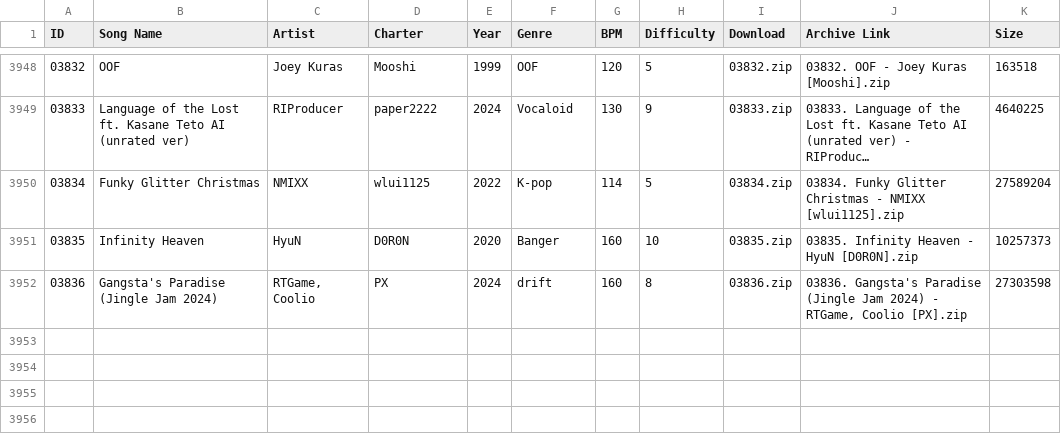
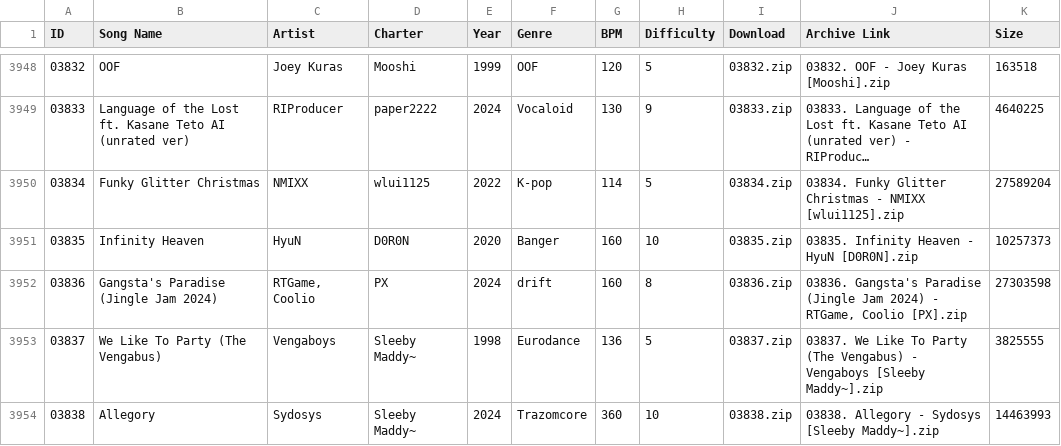
Before and after one commit to tc-mods/TromboneDB, a CSV file: docs/data/db.csv, drawn as a sheet; only a part is shown, gaps mark what is left out; long unchanged cells end in …; the diff names each change by its address in the sheet, - before the commit and + after, or states it on an @@ line.

```diff
--- a/docs/data/db.csv
+++ b/docs/data/db.csv
+row 3953: 03837 | We Like To Party (The Vengabus) | Vengaboys | Sleeby Maddy~ | 1998 | Eurodance | 136 | 5 | 03837.zip | 03837. We Like To Party (The Vengabus) - Vengaboys [Sleeby Maddy~].zip | 3825555
+row 3954: 03838 | Allegory | Sydosys | Sleeby Maddy~ | 2024 | Trazomcore | 360 | 10 | 03838.zip | 03838. Allegory - Sydosys [Sleeby Maddy~].zip | 14463993
```
Also changed, not shown: 2 other files.
